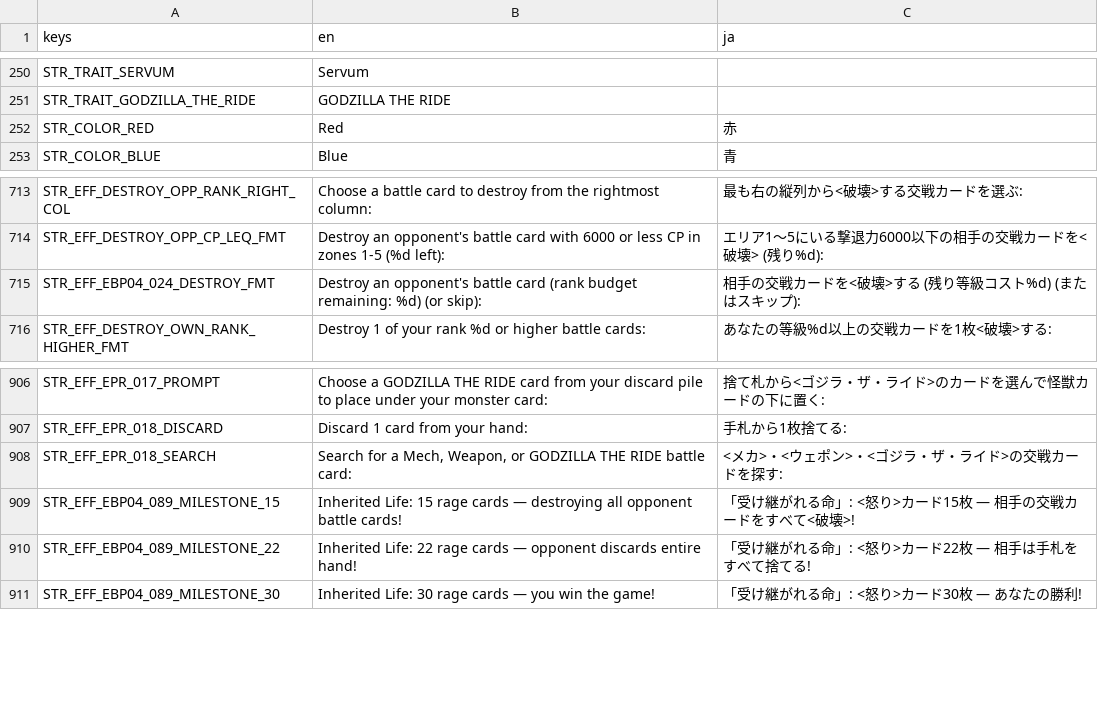
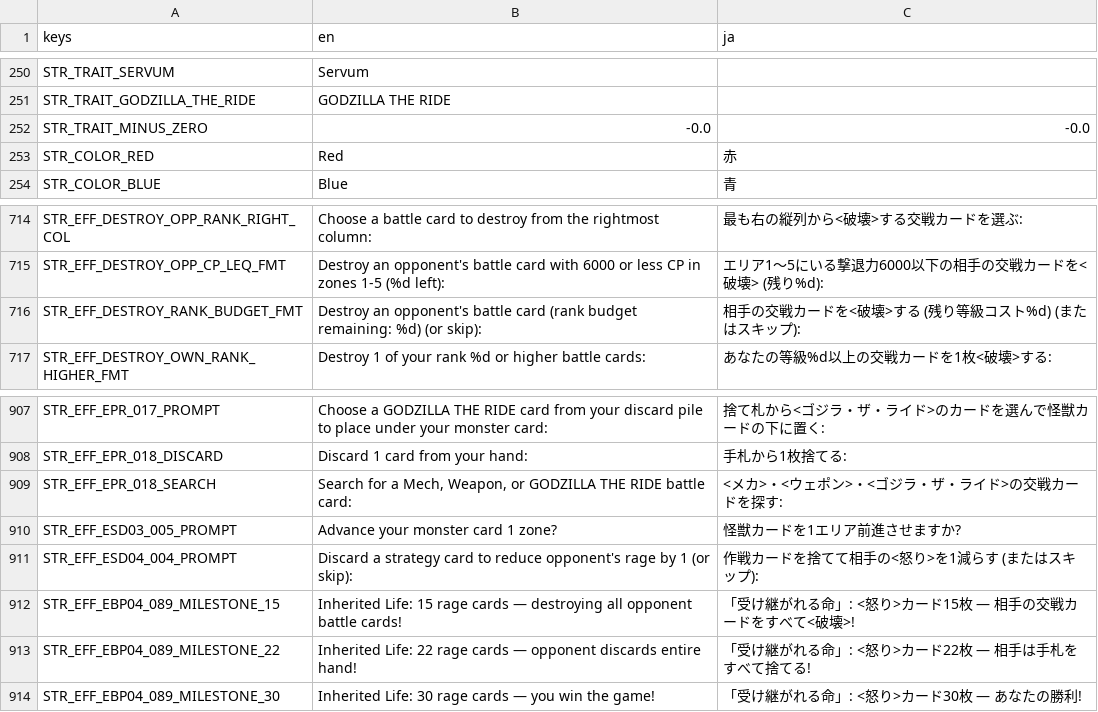
Before and after one commit to hunterdurbin/godzilla-sim, a CSV file: translations/strings.csv, drawn as a sheet; only a part is shown, gaps mark what is left out.

```diff
--- a/translations/strings.csv
+++ b/translations/strings.csv
@@ -291,2 +291,3 @@ STR_TRAIT_SERVUM,Servum,
 STR_TRAIT_GODZILLA_THE_RIDE,GODZILLA THE RIDE,
+STR_TRAIT_MINUS_ZERO,-0.0,-0.0
 STR_COLOR_RED,Red,赤
@@ -766,3 +767,3 @@ STR_EFF_DESTROY_OPP_RANK_RIGHT_COL,Choose a battle card to destroy from the righ
 STR_EFF_DESTROY_OPP_CP_LEQ_FMT,Destroy an opponent's battle card with 6000 or less CP in zones 1-5 (%d left):,エリア1〜5にいる撃退力6000以下の相手の交戦カードを<破壊> (残り%d):
-STR_EFF_EBP04_024_DESTROY_FMT,Destroy an opponent's battle card (rank budget remaining: %d) (or skip):,相手の交戦カードを<破壊>する (残り等級コスト%d) (またはスキップ):
+STR_EFF_DESTROY_RANK_BUDGET_FMT,Destroy an opponent's battle card (rank budget remaining: %d) (or skip):,相手の交戦カードを<破壊>する (残り等級コスト%d) (またはスキップ):
 STR_EFF_DESTROY_OWN_RANK_HIGHER_FMT,Destroy 1 of your rank %d or higher battle cards:,あなたの等級%d以上の交戦カードを1枚<破壊>する:
@@ -960,2 +961,4 @@ STR_EFF_EPR_018_DISCARD,Discard 1 card from your hand:,手札から1枚捨てる
 STR_EFF_EPR_018_SEARCH,"Search for a Mech, Weapon, or GODZILLA THE RIDE battle card:",<メカ>・<ウェポン>・<ゴジラ・ザ・ライド>の交戦カードを探す:
+STR_EFF_ESD03_005_PROMPT,Advance your monster card 1 zone?,怪獣カードを1エリア前進させますか?
+STR_EFF_ESD04_004_PROMPT,Discard a strategy card to reduce opponent's rage by 1 (or skip):,作戦カードを捨てて相手の<怒り>を1減らす (またはスキップ):
 STR_EFF_EBP04_089_MILESTONE_15,Inherited Life: 15 rage cards — destroying all opponent battle cards!,「受け継がれる命」: <怒り>カード15枚 — 相手の交戦カードをすべて<破壊>!
```
Also changed, not shown: translations/cards.csv, 30 other files.
